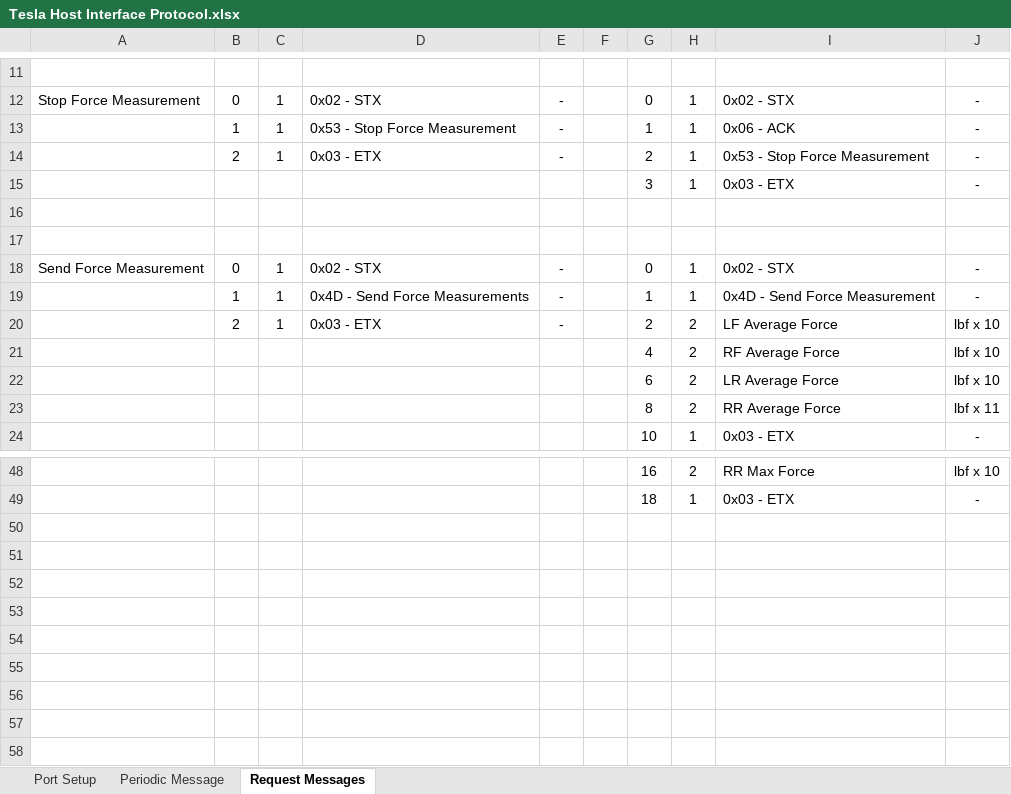
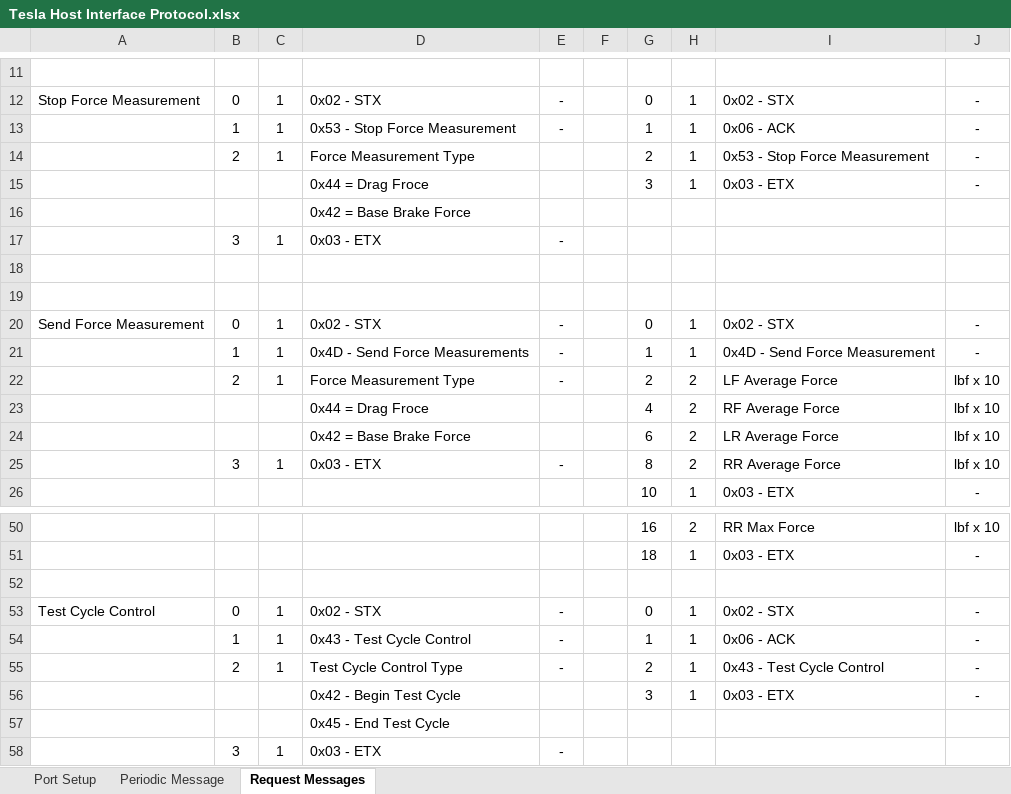
Before and after one commit to MikeMcNamara-Ascential/CCRTCommon3700, an Excel workbook: Source/Tesla/Documentation/Tesla Host Interface Protocol.xlsx, sheet Request Messages, drawn as a sheet; only a part is shown, gaps mark what is left out; values as stored, in another font and other column widths than the file's, no borders; removed rows and columns are numbered as before the commit, all else as after; the diff names each change by its address in the sheet, - before the commit and + after, or states it on an @@ line.

```diff
--- a/Source/Tesla/Documentation/Tesla Host Interface Protocol.xlsx (sheet Request Messages)
+++ b/Source/Tesla/Documentation/Tesla Host Interface Protocol.xlsx (sheet Request Messages)
-D14: 0x03 - ETX
+D14: Force Measurement Type
-E14: -
+E14: (empty)
-D15: (empty)
+D15: 0x44 = Drag Froce
+row 16:  |  |  | 0x42 = Base Brake Force
+row 17:  | 3 | 1 | 0x03 - ETX | -
-D22: 0x03 - ETX
+D22: Force Measurement Type
-D23: (empty)
+D23: 0x44 = Drag Froce
-D24: (empty)
+D24: 0x42 = Base Brake Force
-row 23:  |  |  |  |  |  | 8 | 2 | RR Average Force | lbf x 11
+row 25:  | 3 | 1 | 0x03 - ETX | - |  | 8 | 2 | RR Average Force | lbf x 10
+row 52: (empty)
+row 53: Test Cycle Control | 0 | 1 | 0x02 - STX | - |  | 0 | 1 | 0x02 - STX | -
+row 54:  | 1 | 1 | 0x43 - Test Cycle Control | - |  | 1 | 1 | 0x06 - ACK | -
+row 55:  | 2 | 1 | Test Cycle Control Type | - |  | 2 | 1 | 0x43 - Test Cycle Control | -
+row 56:  |  |  | 0x42 - Begin Test Cycle |  |  | 3 | 1 | 0x03 - ETX | -
+row 57:  |  |  | 0x45 - End Test Cycle
+row 58:  | 3 | 1 | 0x03 - ETX | -
```
Also changed, not shown: formulas that keep their value, 20 other files.
